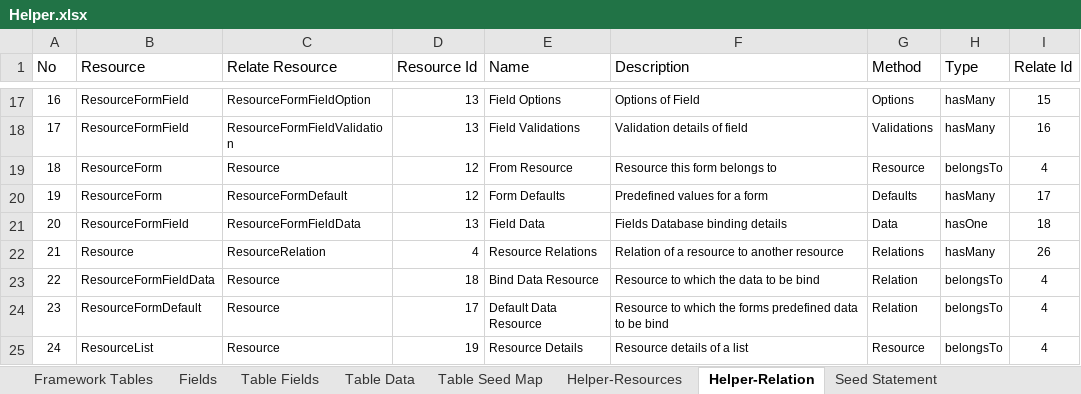
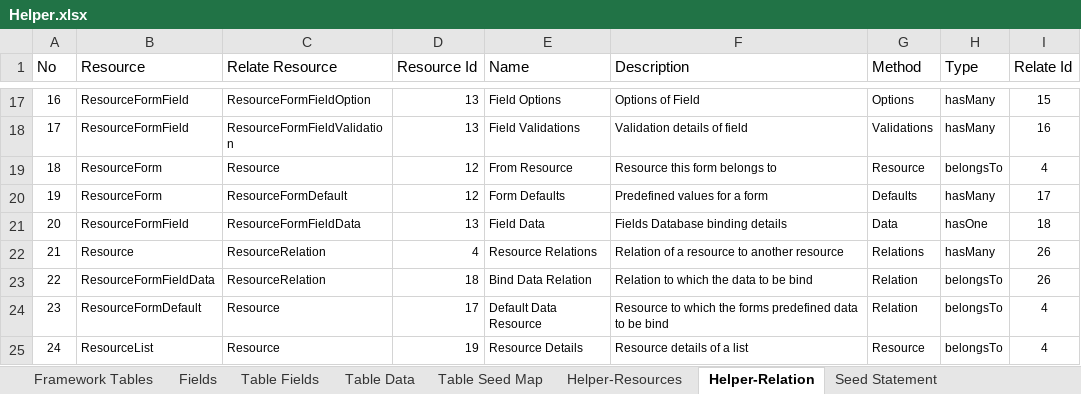
Before and after one commit to MilestoneInnovativeTechnologies/Appframe, an Excel workbook: Helper.xlsx, sheet Helper-Relation, drawn as a sheet; only a part is shown, gaps mark what is left out; values as stored, in another font and other column widths than the file's, no borders; table styles not drawn; the diff names each change by its address in the sheet, - before the commit and + after, or states it on an @@ line.

Commit message:
Relation corrected.

```diff
--- a/Helper.xlsx (sheet Helper-Relation)
+++ b/Helper.xlsx (sheet Helper-Relation)
-C23 (Relate Resource): Resource
+C23 (Relate Resource): ResourceRelation
-E23 (Name): Bind Data Resource
+E23 (Name): Bind Data Relation
-F23 (Description): Resource to which the data to be bind
+F23 (Description): Relation to which the data to be bind
-I23 (Relate Id): 4
+I23 (Relate Id): 26
```
Also changed, not shown: sheet Seed Statement, sheet Table Data, 2 other files.
